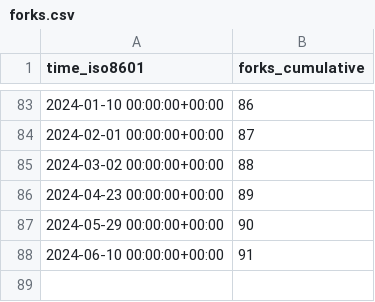
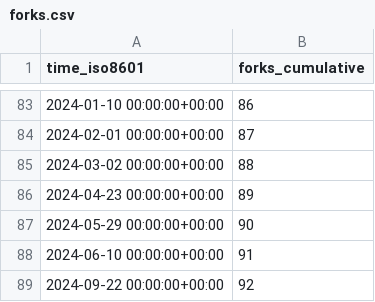
Before and after one commit to parttimenerd/SapMachine-stats, a CSV file: SAP/SapMachine/ghrs-data/forks.csv, drawn as a sheet; only a part is shown, gaps mark what is left out; the diff names each change by its address in the sheet, - before the commit and + after, or states it on an @@ line.

```diff
--- a/SAP/SapMachine/ghrs-data/forks.csv
+++ b/SAP/SapMachine/ghrs-data/forks.csv
+row 89: 2024-09-22 00:00:00+00:00 | 92
```
